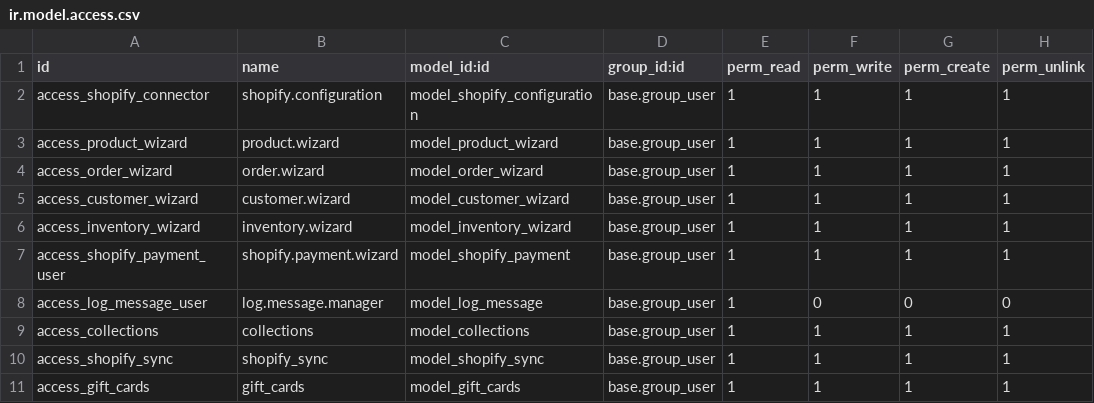
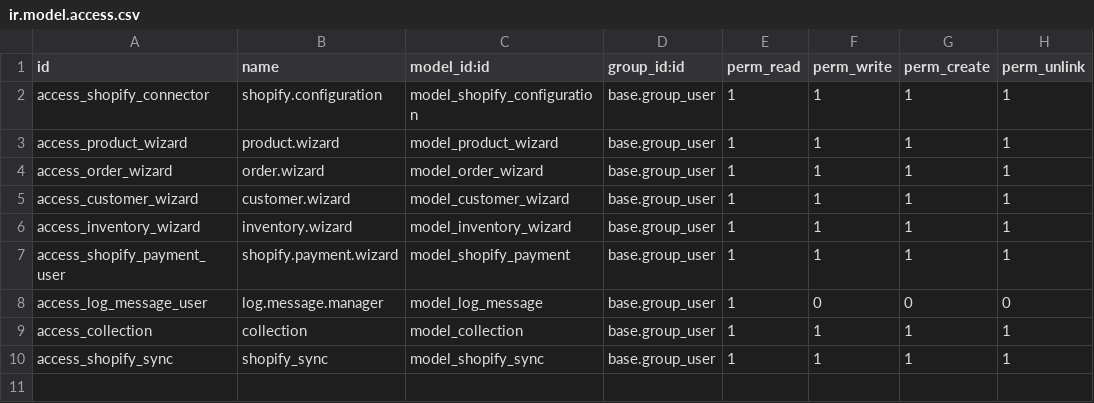
Before and after one commit to MadaOdoo/main, a CSV file: shopify_odoo_connector/security/ir.model.access.csv, drawn as a sheet.

Commit message:
shopify_odoo_connector files

```diff
--- a/shopify_odoo_connector/security/ir.model.access.csv
+++ b/shopify_odoo_connector/security/ir.model.access.csv
@@ -8,4 +8,3 @@ access_shopify_payment_user,shopify.payment.wizard,model_shopify_payment,base.gr
 access_log_message_user,log.message.manager,model_log_message,base.group_user,1,0,0,0
-access_collections,collections,model_collections,base.group_user,1,1,1,1
+access_collection,collection,model_collection,base.group_user,1,1,1,1
 access_shopify_sync,shopify_sync,model_shopify_sync,base.group_user,1,1,1,1
-access_gift_cards,gift_cards,model_gift_cards,base.group_user,1,1,1,1
```
Also changed, not shown: 37 other files.
